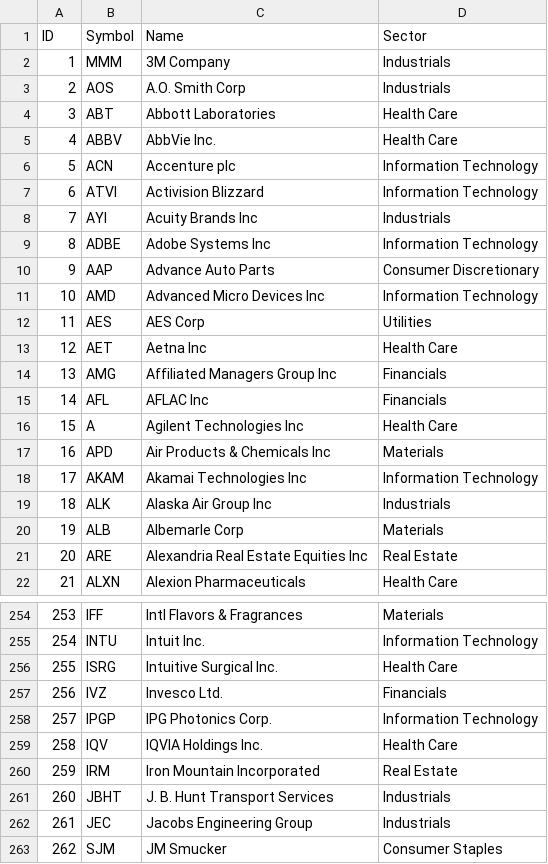
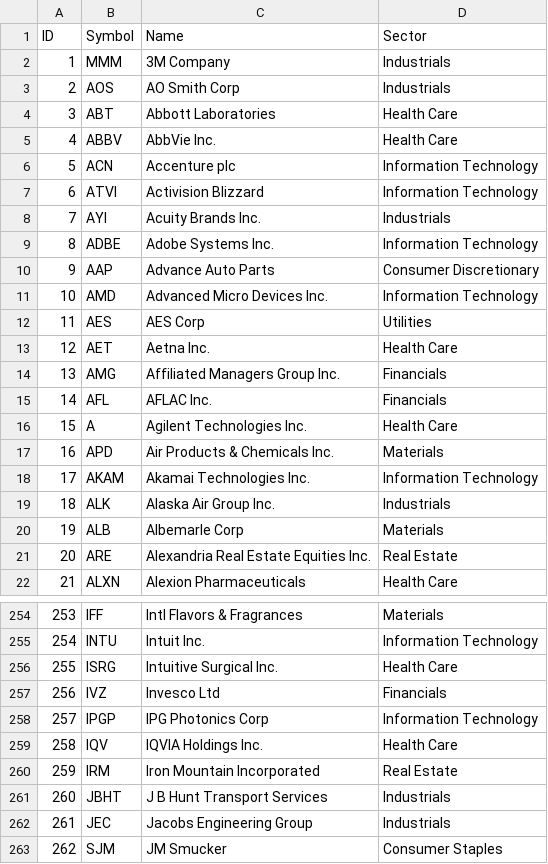
Before and after one commit to aserGarcia/investme-app, a CSV file: SP500.csv, drawn as a sheet; only a part is shown, gaps mark what is left out; the diff covers the shown part only.

```diff
--- a/SP500.csv
+++ b/SP500.csv
@@ -2,3 +2,3 @@ ID,Symbol,Name,Sector
 1,MMM,3M Company,Industrials
-2,AOS,A.O. Smith Corp,Industrials
+2,AOS,AO Smith Corp,Industrials
 3,ABT,Abbott Laboratories,Health Care
@@ -7,16 +7,16 @@ ID,Symbol,Name,Sector
 6,ATVI,Activision Blizzard,Information Technology
-7,AYI,Acuity Brands Inc,Industrials
-8,ADBE,Adobe Systems Inc,Information Technology
+7,AYI,Acuity Brands Inc.,Industrials
+8,ADBE,Adobe Systems Inc.,Information Technology
 9,AAP,Advance Auto Parts,Consumer Discretionary
-10,AMD,Advanced Micro Devices Inc,Information Technology
+10,AMD,Advanced Micro Devices Inc.,Information Technology
 11,AES,AES Corp,Utilities
-12,AET,Aetna Inc,Health Care
-13,AMG,Affiliated Managers Group Inc,Financials
-14,AFL,AFLAC Inc,Financials
-15,A,Agilent Technologies Inc,Health Care
-16,APD,Air Products & Chemicals Inc,Materials
-17,AKAM,Akamai Technologies Inc,Information Technology
-18,ALK,Alaska Air Group Inc,Industrials
+12,AET,Aetna Inc.,Health Care
+13,AMG,Affiliated Managers Group Inc.,Financials
+14,AFL,AFLAC Inc.,Financials
+15,A,Agilent Technologies Inc.,Health Care
+16,APD,Air Products & Chemicals Inc.,Materials
+17,AKAM,Akamai Technologies Inc.,Information Technology
+18,ALK,Alaska Air Group Inc.,Industrials
 19,ALB,Albemarle Corp,Materials
-20,ARE,Alexandria Real Estate Equities Inc,Real Estate
+20,ARE,Alexandria Real Estate Equities Inc.,Real Estate
 21,ALXN,Alexion Pharmaceuticals,Health Care
@@ -256,7 +256,7 @@ ID,Symbol,Name,Sector
 255,ISRG,Intuitive Surgical Inc.,Health Care
-256,IVZ,Invesco Ltd.,Financials
-257,IPGP,IPG Photonics Corp.,Information Technology
+256,IVZ,Invesco Ltd,Financials
+257,IPGP,IPG Photonics Corp,Information Technology
 258,IQV,IQVIA Holdings Inc.,Health Care
 259,IRM,Iron Mountain Incorporated,Real Estate
-260,JBHT,J. B. Hunt Transport Services,Industrials
+260,JBHT,J B Hunt Transport Services,Industrials
 261,JEC,Jacobs Engineering Group,Industrials
```
Also changed, not shown: 97 edited cells elsewhere in this file, 2 other files.
